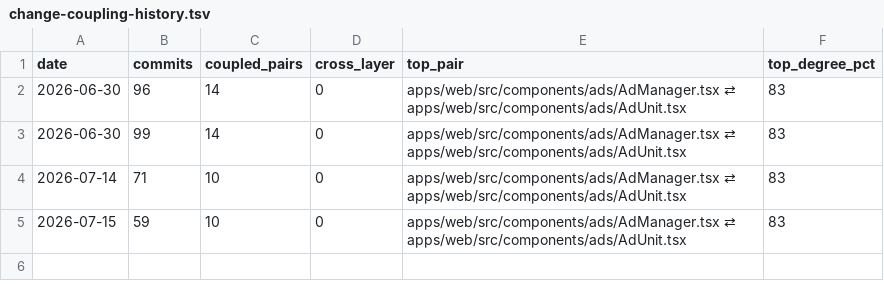
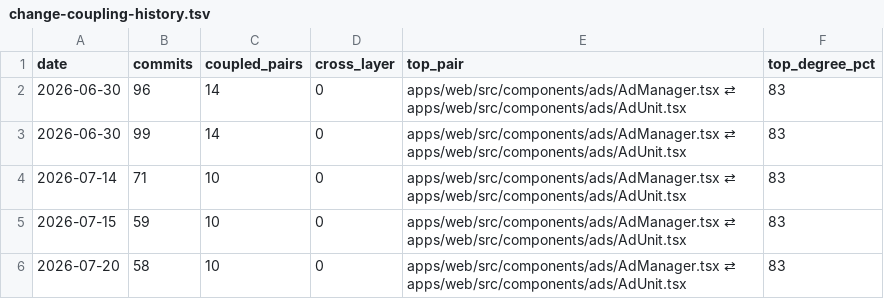
Before and after one commit to PrairieAster-Ai/nearest-nice-weather, a TSV file: code-health/change-coupling-history.tsv, drawn as a sheet.

```diff
--- a/code-health/change-coupling-history.tsv
+++ b/code-health/change-coupling-history.tsv
@@ -5 +5,2 @@ date	commits	coupled_pairs	cross_layer	top_pair	top_degree_pct
 2026-07-15	59	10	0	apps/web/src/components/ads/AdManager.tsx ⇄ apps/web/src/components/ads/AdUnit.tsx	83
+2026-07-20	58	10	0	apps/web/src/components/ads/AdManager.tsx ⇄ apps/web/src/components/ads/AdUnit.tsx	83
```
Also changed, not shown: code-health/codehealth-history.tsv, code-health/hotspot-history.tsv, 8 other files.
